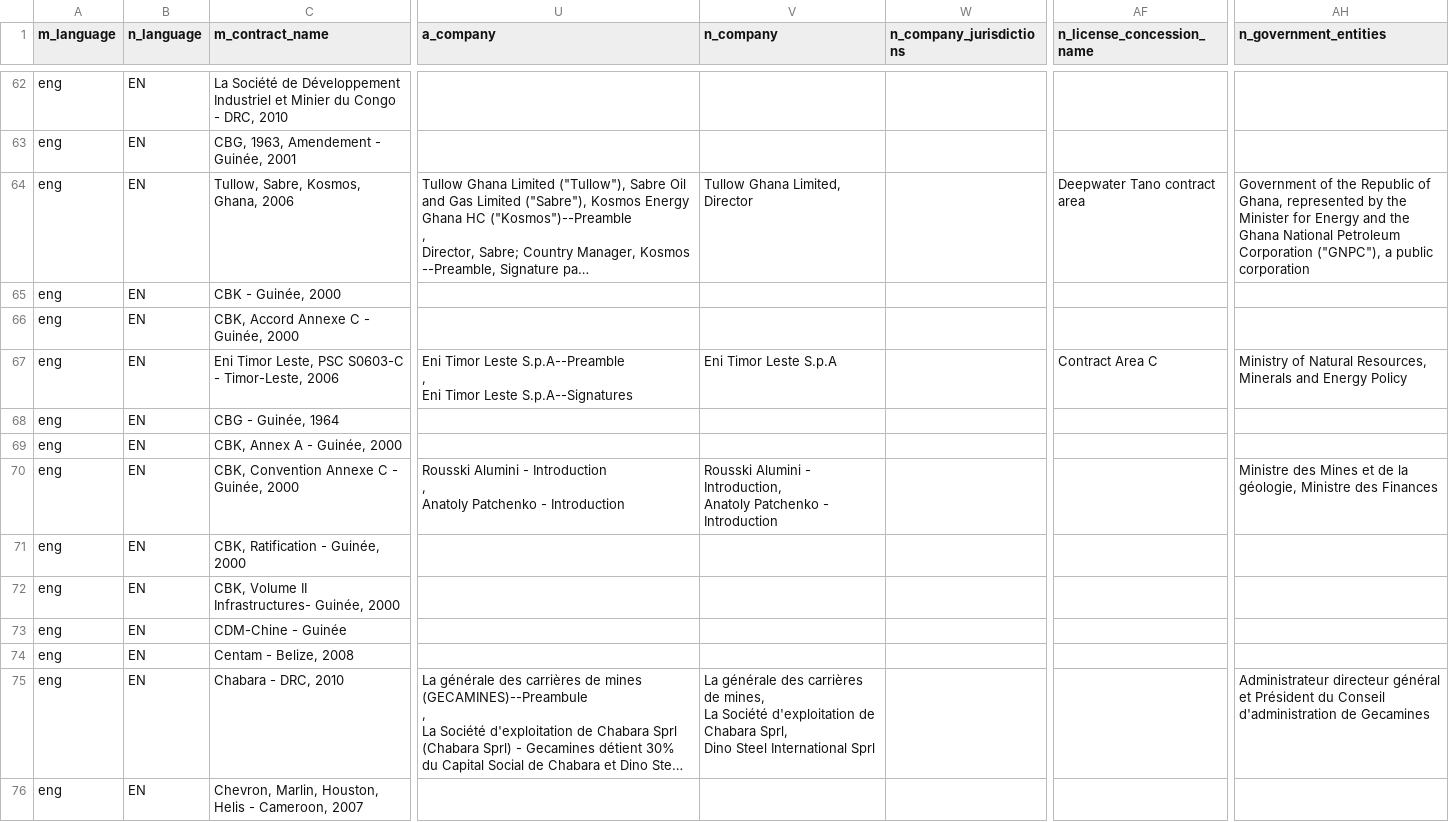
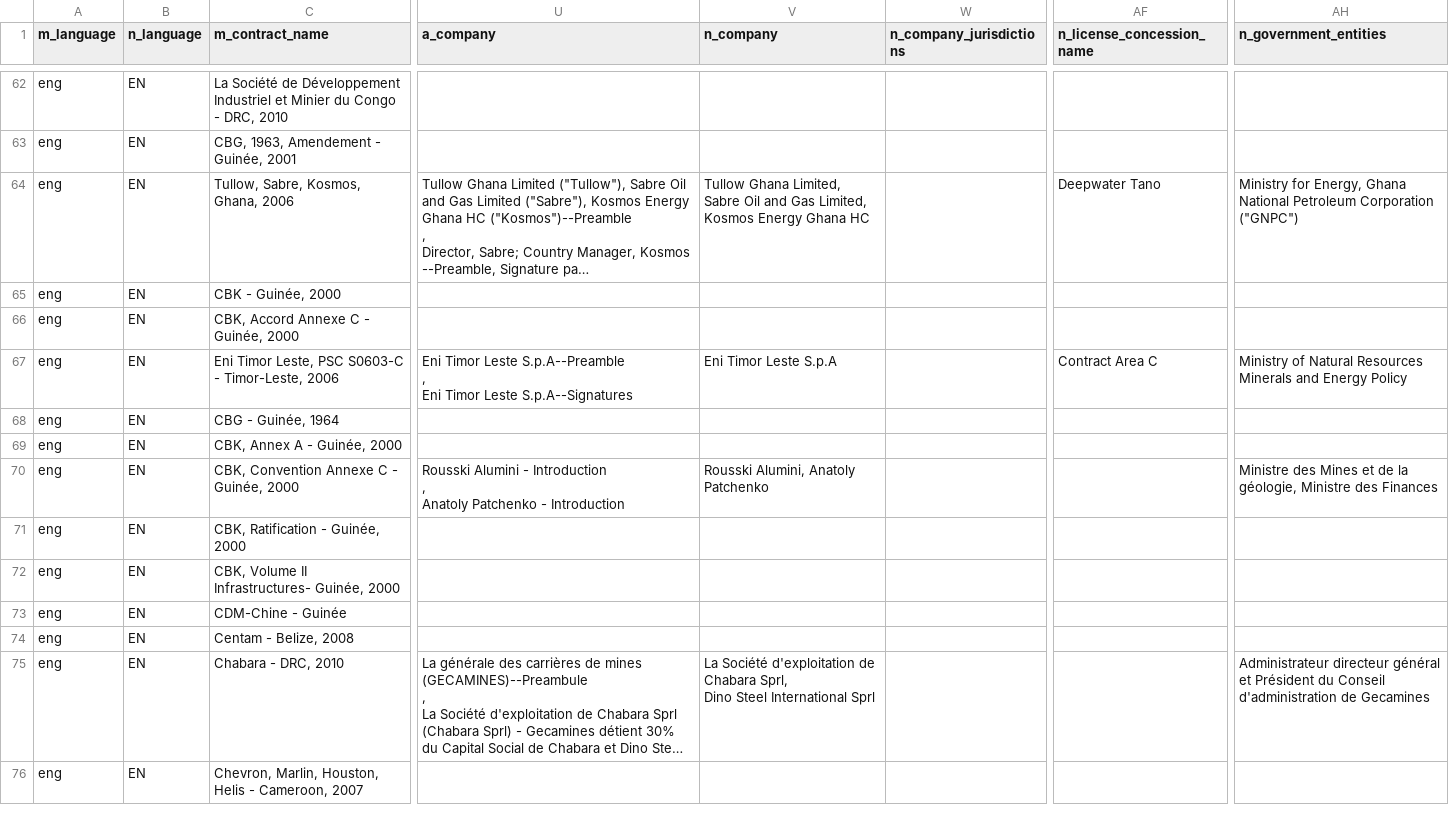
Before and after one commit to NRGI/resourcecontracts.org, a CSV file: public/dc_contracts.csv, drawn as a sheet; only a part is shown, gaps mark what is left out; long unchanged cells end in …; ↵ is a line break in a cell; the diff covers the shown part only; the diff names each change by its address in the sheet, - before the commit and + after, or states it on an @@ line.

```diff
--- a/public/dc_contracts.csv
+++ b/public/dc_contracts.csv
-V64 (n_company): …Ghana Limited, ↵ Director
+V64 (n_company): …Ghana Limited, Sabre Oil and Gas Limited, Kosmos Energy Ghana HC
-AF64 (n_license_concession_name): Deepwater Tano contract area
+AF64 (n_license_concession_name): Deepwater Tano
-AH64 (n_government_entities): Government of the Republic of Ghana, represented by the Minister for Energy and the Ghana National Petroleum Corporation ("GNPC"), a public corporation
+AH64 (n_government_entities): Ministry for Energy, Ghana National Petroleum Corporation ("GNPC")
-AH67 (n_government_entities): …of Natural Resources, Minerals and…
+AH67 (n_government_entities): …of Natural Resources Minerals and…
-V70 (n_company): Rousski Alumini - Introduction, ↵ Anatoly Patchenko - Introduction
+V70 (n_company): Rousski Alumini, Anatoly Patchenko
-V75 (n_company): La générale des carrières de mines, ↵ La Société d'exploitation…
+V75 (n_company): La Société d'exploitation…
```
Also changed, not shown: 113 edited cells elsewhere in this file, 5 other files.
